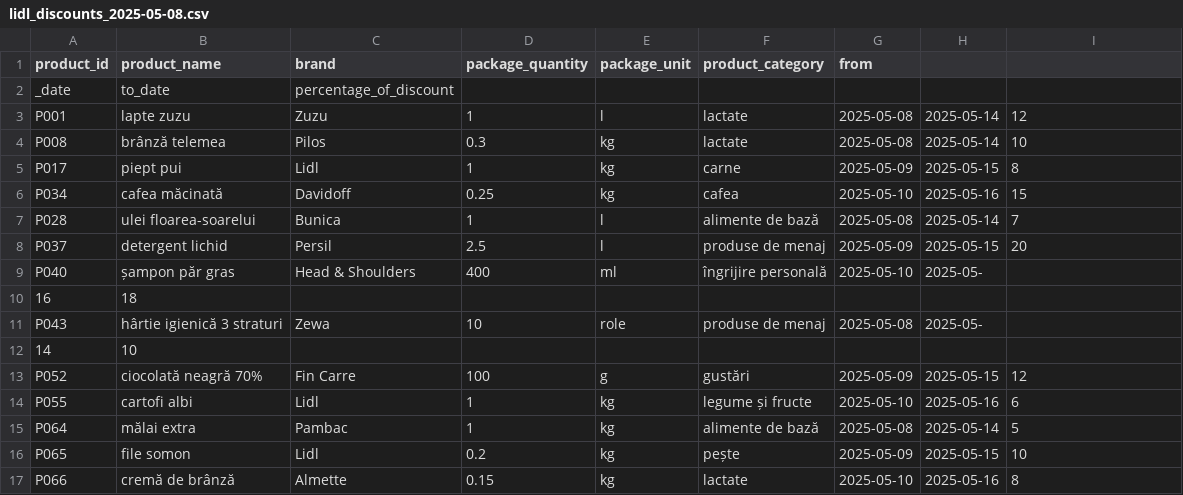
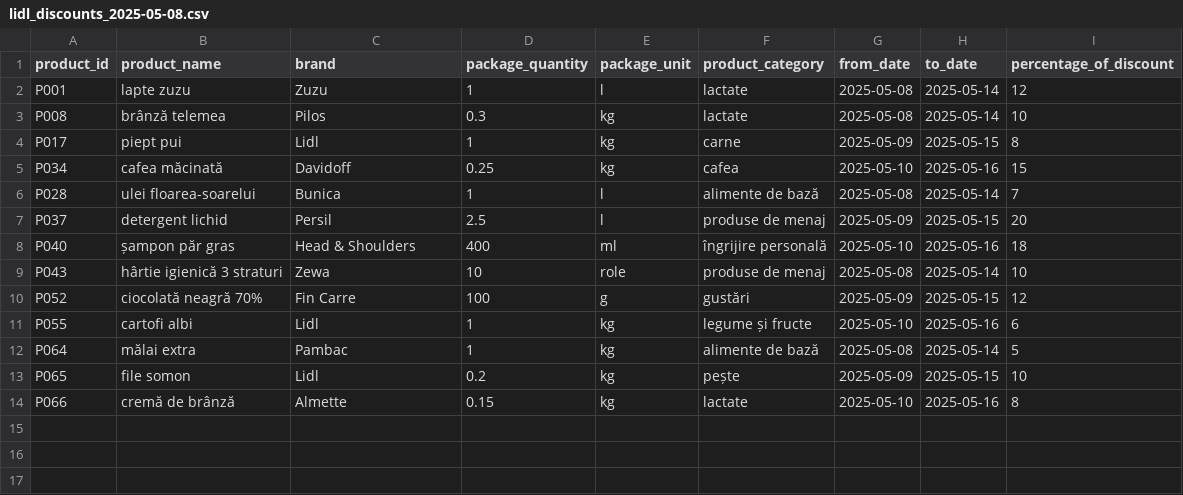
Before and after one commit to AlexBadita/PriceComparatorAPI, a CSV file: src/main/resources/data/discounts/lidl_discounts_2025-05-08.csv, drawn as a sheet.

```diff
--- a/src/main/resources/data/discounts/lidl_discounts_2025-05-08.csv
+++ b/src/main/resources/data/discounts/lidl_discounts_2025-05-08.csv
@@ -1,3 +1,2 @@
-product_id;product_name;brand;package_quantity;package_unit;product_category;from
-_date;to_date;percentage_of_discount
+product_id;product_name;brand;package_quantity;package_unit;product_category;from_date;to_date;percentage_of_discount
 P001;lapte zuzu;Zuzu;1;l;lactate;2025-05-08;2025-05-14;12
@@ -8,6 +7,4 @@ P028;ulei floarea-soarelui;Bunica;1;l;alimente de bază;2025-05-08;2025-05-14;7
 P037;detergent lichid;Persil;2.5;l;produse de menaj;2025-05-09;2025-05-15;20
-P040;șampon păr gras;Head & Shoulders;400;ml;îngrijire personală;2025-05-10;2025-05-
-16;18
-P043;hârtie igienică 3 straturi;Zewa;10;role;produse de menaj;2025-05-08;2025-05-
-14;10
+P040;șampon păr gras;Head & Shoulders;400;ml;îngrijire personală;2025-05-10;2025-05-16;18
+P043;hârtie igienică 3 straturi;Zewa;10;role;produse de menaj;2025-05-08;2025-05-14;10
 P052;ciocolată neagră 70%;Fin Carre;100;g;gustări;2025-05-09;2025-05-15;12
```
Also changed, not shown: src/main/resources/data/discounts/kaufland_discounts_2025-05-01.csv, src/main/resources/data/discounts/kaufland_discounts_2025-05-08.csv, 32 other files.
